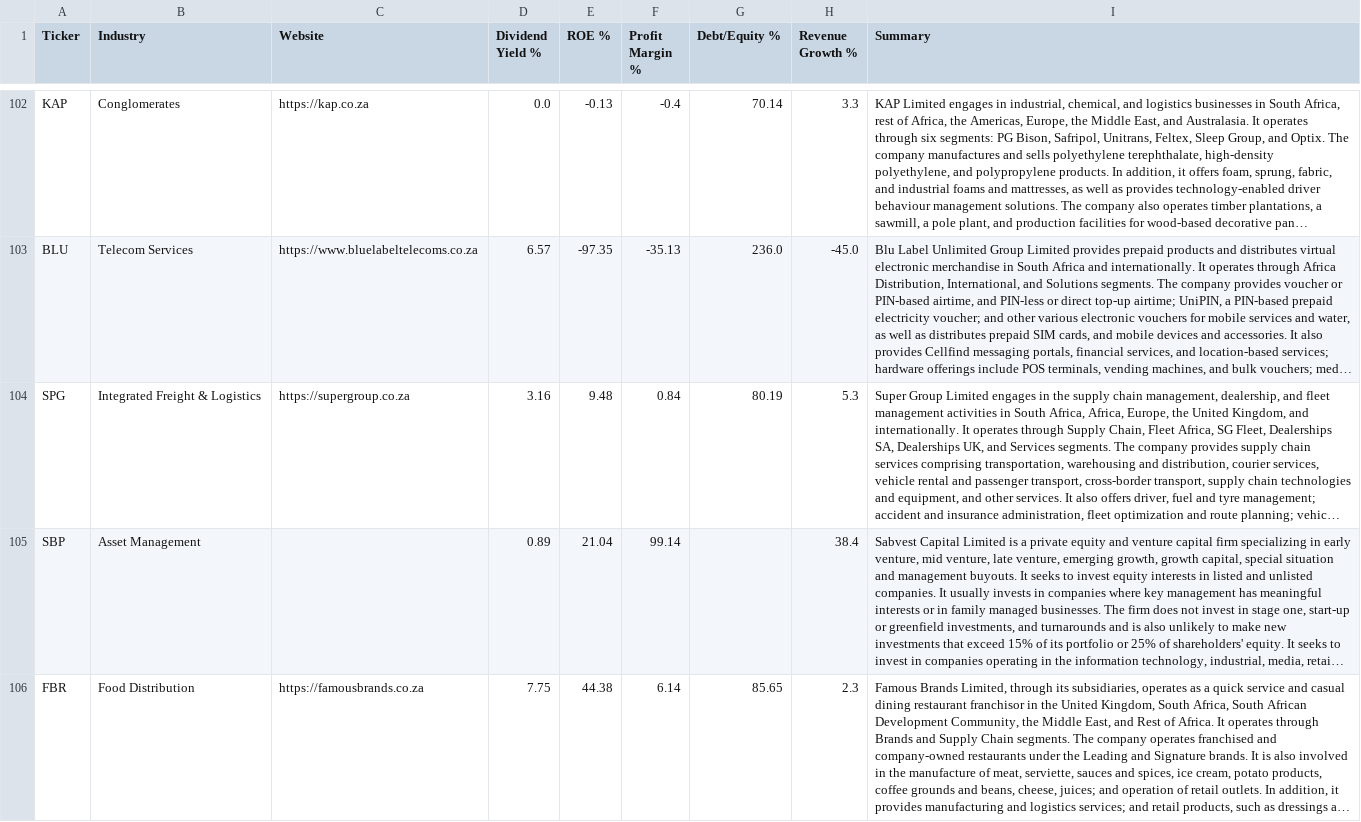
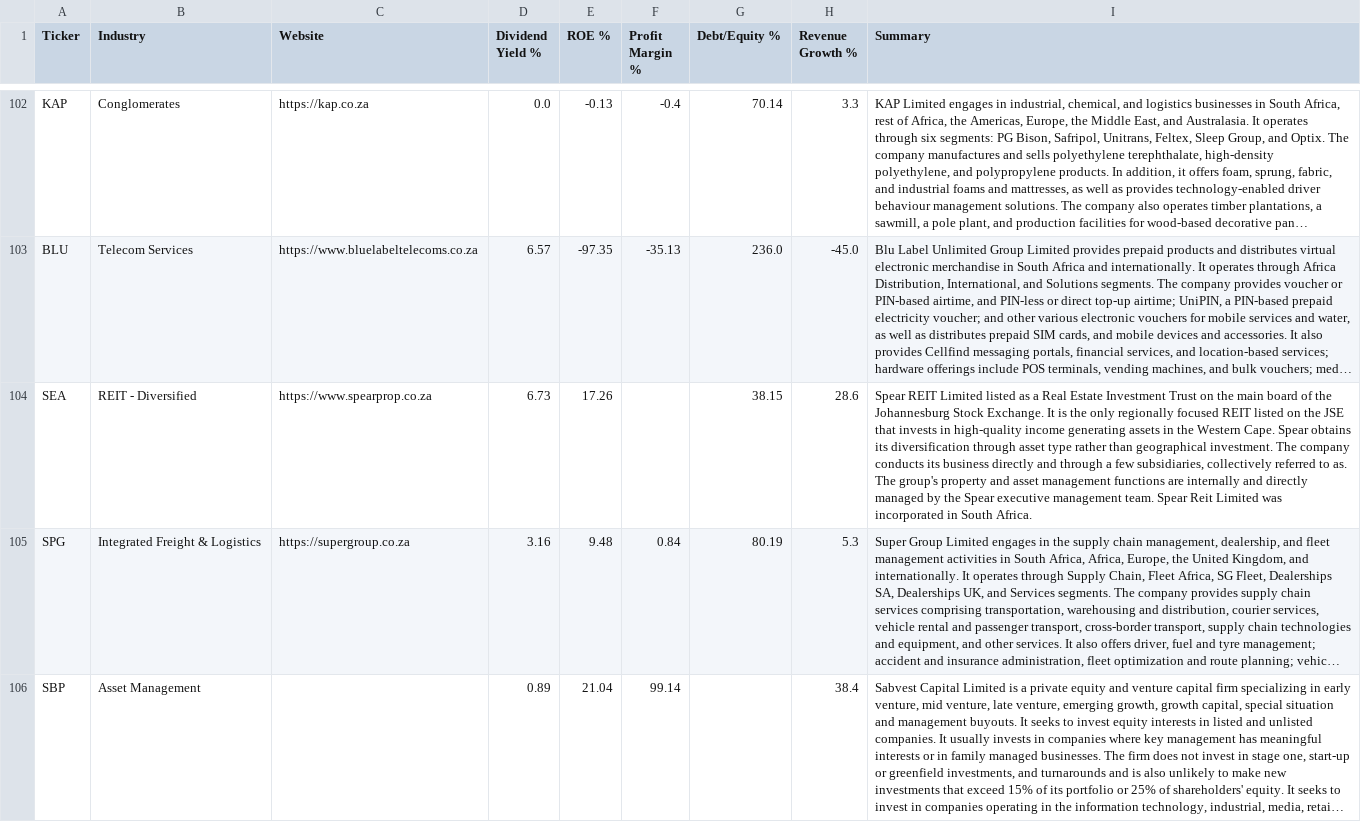
Before and after one commit to Cybermunk369/jse-screener, a CSV file: data/company.csv, drawn as a sheet; only a part is shown, gaps mark what is left out; the shorter side is filled out with more unchanged rows; long unchanged cells end in …; the diff names each change by its address in the sheet, - before the commit and + after, or states it on an @@ line.

```diff
--- a/data/company.csv
+++ b/data/company.csv
+row 104: SEA | REIT - Diversified | https://www.spearprop.co.za | 6.73 | 17.26 |  | 38.15 | 28.6 | Spear REIT Limited listed as a Real Estate Investment Trust on the main board of the Johannesburg Stock Exchange. It is the only regionally focused REIT listed on the JSE that invests in high-quality income generating assets in the Western Cape. Spear obtains its diversification through asset type rather than geographical investment. The company conducts its business directly and through a few subsidiaries, collectively referred to as. The group's property and asset management functions are internally and directly managed by the Spear executive management team. Spear Reit Limited was incorporated in South Africa.
```
Also changed, not shown: data/history.csv, data/prices.csv, 2 other files.
